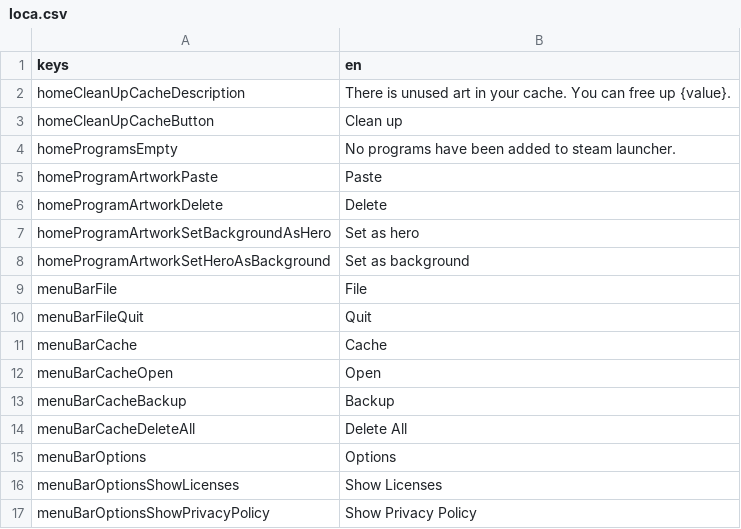
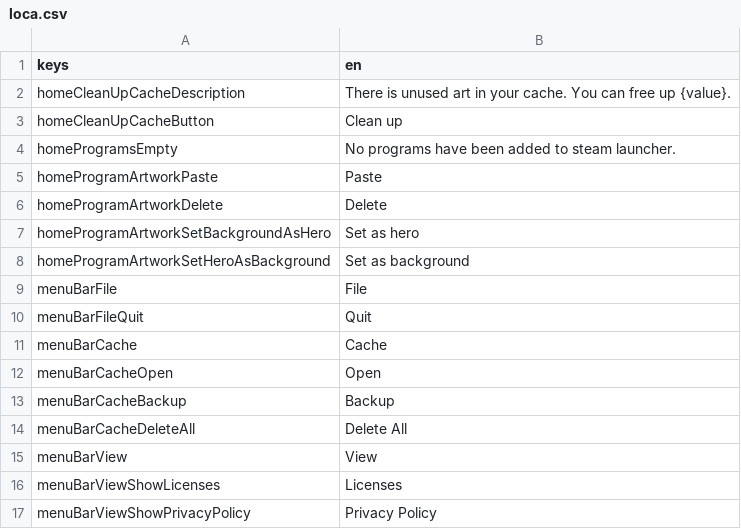
Before and after one commit to defuncart/non_steam_artwork, a CSV file: assets_dev/loca/loca.csv, drawn as a sheet.

Commit message:
MenuBar options rename view

```diff
--- a/assets_dev/loca/loca.csv
+++ b/assets_dev/loca/loca.csv
@@ -14,4 +14,4 @@ menuBarCacheBackup;Backup
 menuBarCacheDeleteAll;Delete All
-menuBarOptions;Options
-menuBarOptionsShowLicenses;Show Licenses
-menuBarOptionsShowPrivacyPolicy;Show Privacy Policy
+menuBarView;View
+menuBarViewShowLicenses;Licenses
+menuBarViewShowPrivacyPolicy;Privacy Policy
```
Also changed, not shown: 1 other file.
